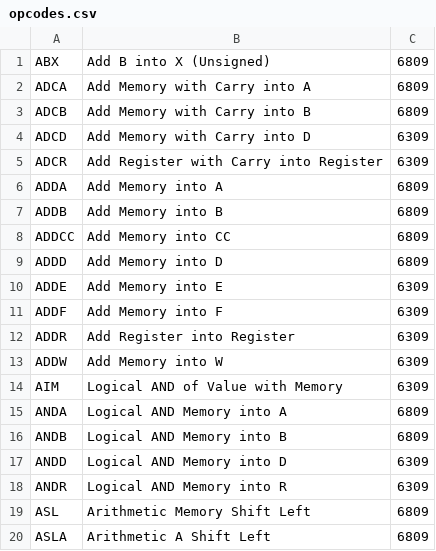
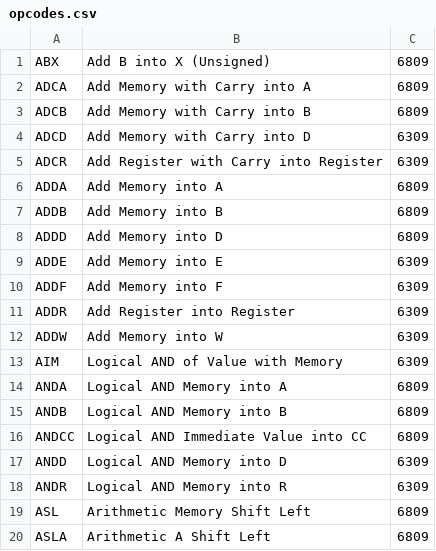
Before and after one commit to BlairLeduc/vscode-6x09-assembly, a CSV file: docs/opcodes.csv, drawn as a sheet; only a part is shown.

Commit message:
Update opcodes.csv
Removed nonexistence instruction "ADDCC" and added "ANDCC" that was missing.

```diff
--- a/docs/opcodes.csv
+++ b/docs/opcodes.csv
@@ -7,3 +7,2 @@ ADDA,Add Memory into A,6809
 ADDB,Add Memory into B,6809
-ADDCC,Add Memory into CC,6809
 ADDD,Add Memory into D,6809
@@ -16,2 +15,3 @@ ANDA,Logical AND Memory into A,6809
 ANDB,Logical AND Memory into B,6809
+ANDCC,Logical AND Immediate Value into CC,6809
 ANDD,Logical AND Memory into D,6309
```
